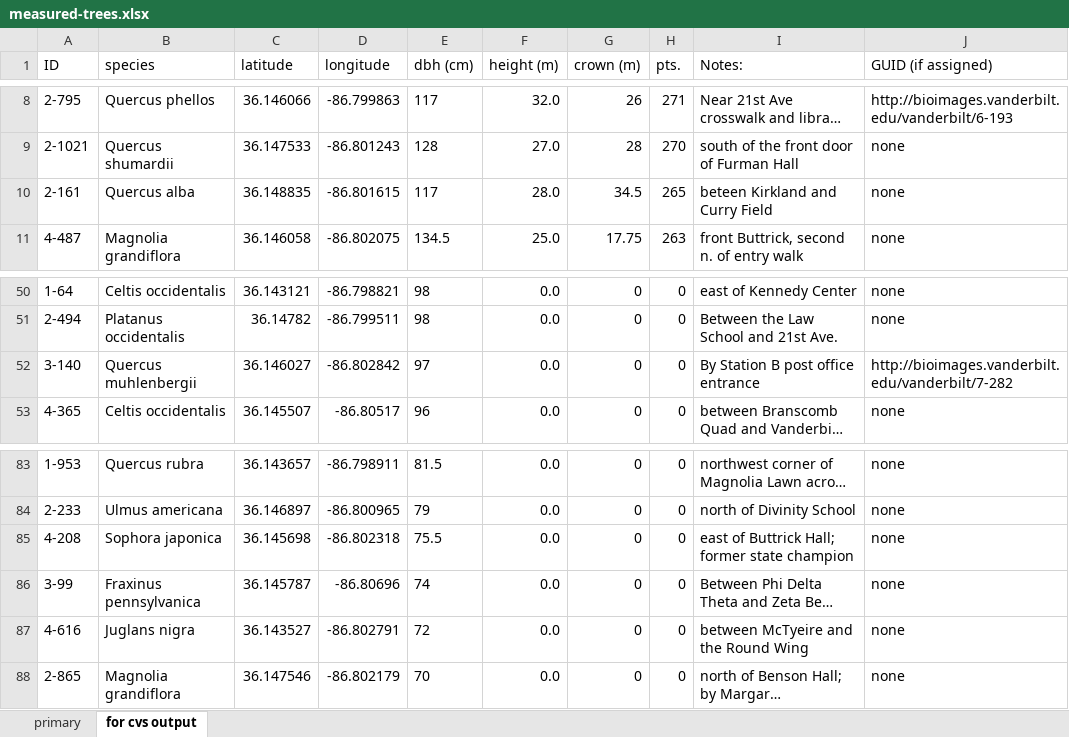
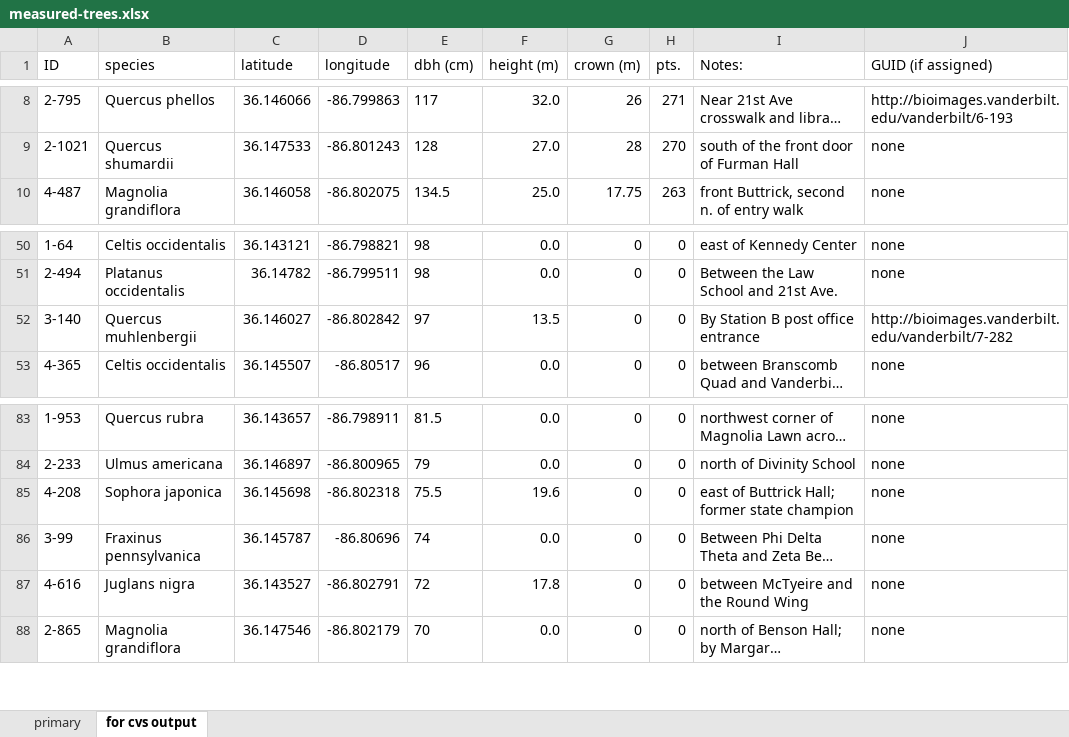
Before and after one commit to vanderbilt-arboretum/database, an Excel workbook: measured-trees.xlsx, sheet for cvs output, drawn as a sheet; only a part is shown, gaps mark what is left out; long unchanged cells end in …; values as stored, in another font and other column widths than the file's, no borders; the diff covers the shown part only; the diff names each change by its address in the sheet, - before the commit and + after, or states it on an @@ line.

```diff
--- a/measured-trees.xlsx (sheet for cvs output)
+++ b/measured-trees.xlsx (sheet for cvs output)
@@ row 10 moved to row 25: 2-161 @@
-F52 (height (m)): 0.0
+F52 (height (m)): 13.5
-F85 (height (m)): 0.0
+F85 (height (m)): 19.6
-F87 (height (m)): 0.0
+F87 (height (m)): 17.8
```
Also changed, not shown: 2 added rows, 2 removed rows, 3 moved rows and 5 edited cells elsewhere in this sheet, sheet primary, formulas that keep their value, 1 other file.
